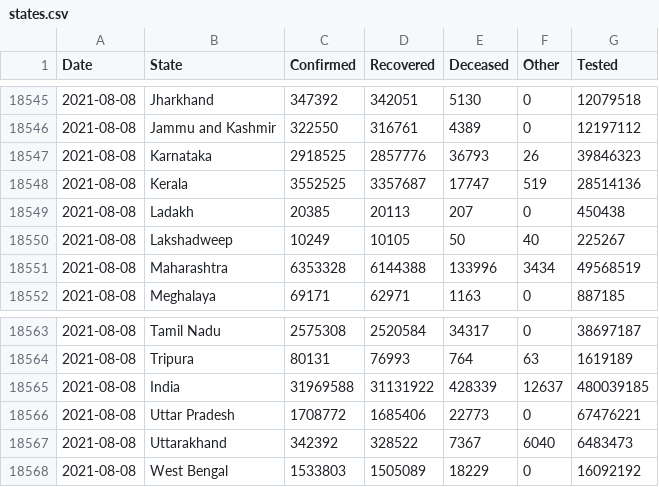
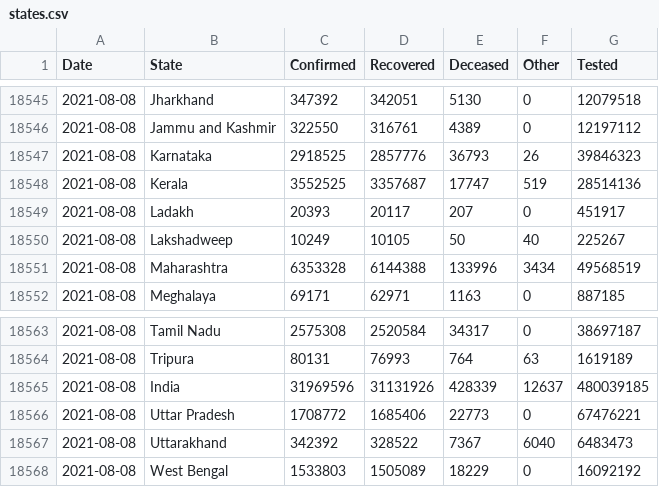
Before and after one commit to covid19india/api, a CSV file: csv/latest/states.csv, drawn as a sheet; only a part is shown, gaps mark what is left out.

```diff
--- a/csv/latest/states.csv
+++ b/csv/latest/states.csv
@@ -18548,3 +18548,3 @@ Date,State,Confirmed,Recovered,Deceased,Other,Tested
 2021-08-08,Kerala,3552525,3357687,17747,519,28514136
-2021-08-08,Ladakh,20385,20113,207,0,450438
+2021-08-08,Ladakh,20393,20117,207,0,451917
 2021-08-08,Lakshadweep,10249,10105,50,40,225267
@@ -18564,3 +18564,3 @@ Date,State,Confirmed,Recovered,Deceased,Other,Tested
 2021-08-08,Tripura,80131,76993,764,63,1619189
-2021-08-08,India,31969588,31131922,428339,12637,480039185
+2021-08-08,India,31969596,31131926,428339,12637,480039185
 2021-08-08,Uttar Pradesh,1708772,1685406,22773,0,67476221
```
Also changed, not shown: csv/latest/case_time_series.csv, csv/latest/district_wise.csv, 16 other files.
